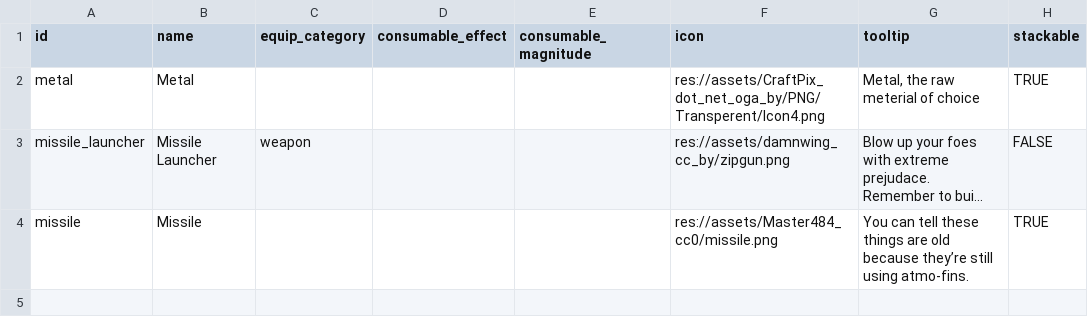
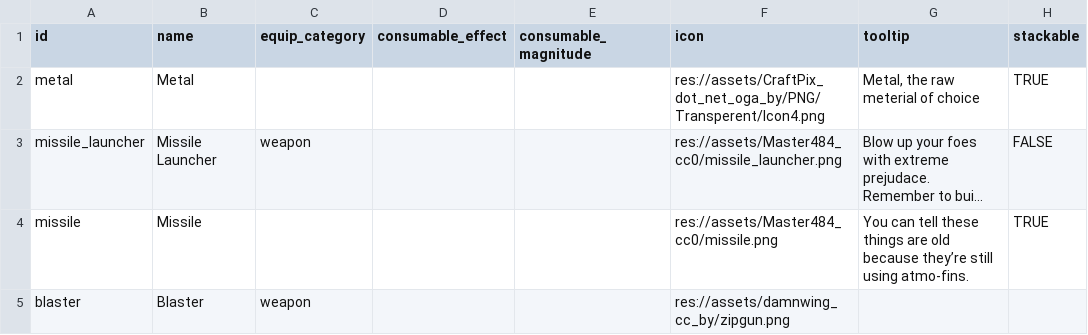
Before and after one commit to EamonnMR/galactic-night, a CSV file: data/items.csv, drawn as a sheet; long unchanged cells end in …; the diff names each change by its address in the sheet, - before the commit and + after, or states it on an @@ line.

Commit message:
Adding a weapon to a slot now actually does the thing

```diff
--- a/data/items.csv
+++ b/data/items.csv
-F3 (icon): res://assets/damnwing_cc_by/zipgun.png
+F3 (icon): res://assets/Master484_cc0/missile_launcher.png
+row 5: blaster | Blaster | weapon |  |  | res://assets/damnwing_cc_by/zipgun.png
```
Also changed, not shown: 12 other files.
